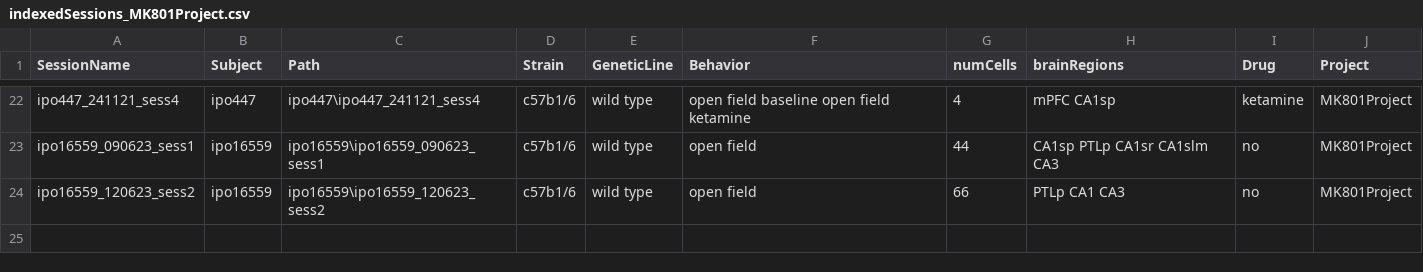
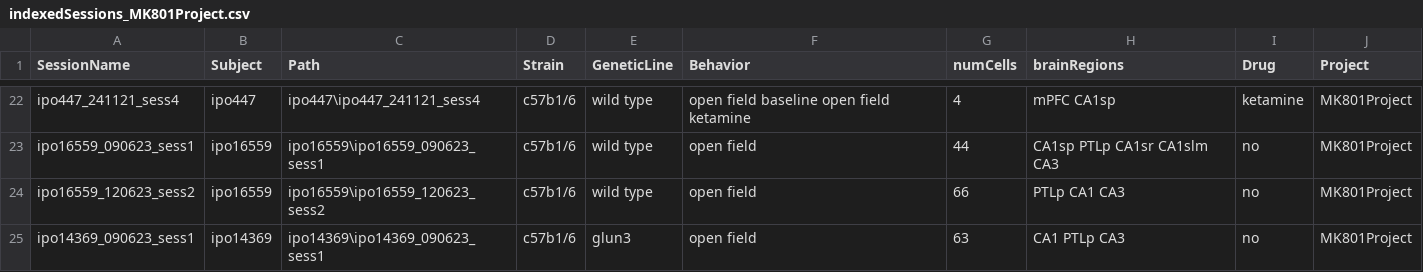
Before and after one commit to abadpablo/MK801Project, a CSV file: indexedSessions_MK801Project.csv, drawn as a sheet; only a part is shown, gaps mark what is left out; the diff names each change by its address in the sheet, - before the commit and + after, or states it on an @@ line.

Commit message:
Added Session: IPO14369_090623_sess1

```diff
--- a/indexedSessions_MK801Project.csv
+++ b/indexedSessions_MK801Project.csv
+row 25: ipo14369_090623_sess1 | ipo14369 | ipo14369\ipo14369_090623_sess1 | c57b1/6 | glun3 | open field | 63 | CA1 PTLp CA3 | no | MK801Project
```
